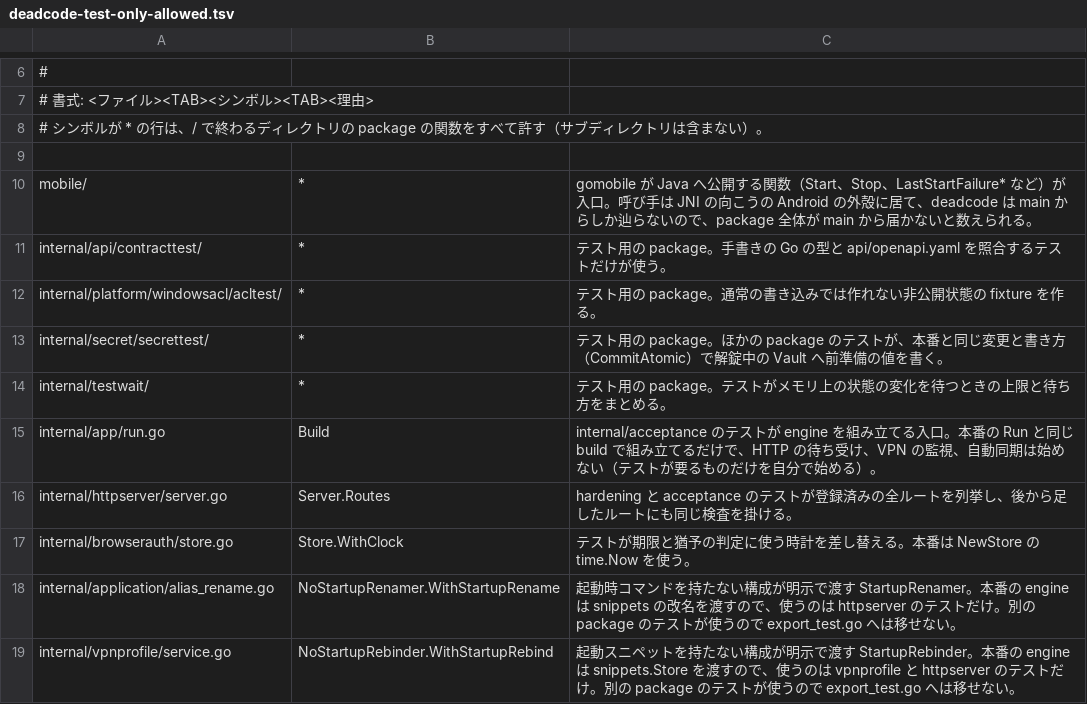
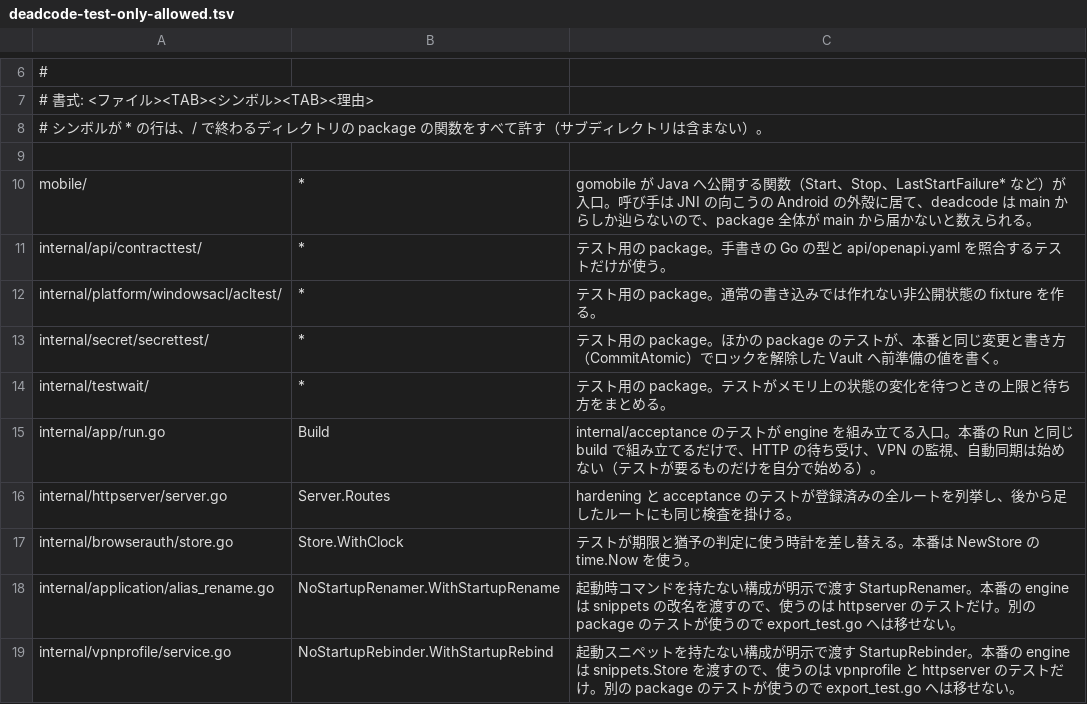
Before and after one commit to aida0710/sshc, a TSV file: scripts/ci/deadcode-test-only-allowed.tsv, drawn as a sheet; only a part is shown, gaps mark what is left out.

```diff
--- a/scripts/ci/deadcode-test-only-allowed.tsv
+++ b/scripts/ci/deadcode-test-only-allowed.tsv
@@ -12,3 +12,3 @@ internal/api/contracttest/	*	テスト用の package。手書きの Go の型と
 internal/platform/windowsacl/acltest/	*	テスト用の package。通常の書き込みでは作れない非公開状態の fixture を作る。
-internal/secret/secrettest/	*	テスト用の package。ほかの package のテストが、本番と同じ変更と書き方（CommitAtomic）で解錠中の Vault へ前準備の値を書く。
+internal/secret/secrettest/	*	テスト用の package。ほかの package のテストが、本番と同じ変更と書き方（CommitAtomic）でロックを解除した Vault へ前準備の値を書く。
 internal/testwait/	*	テスト用の package。テストがメモリ上の状態の変化を待つときの上限と待ち方をまとめる。
```
Also changed, not shown: 23 other files.
